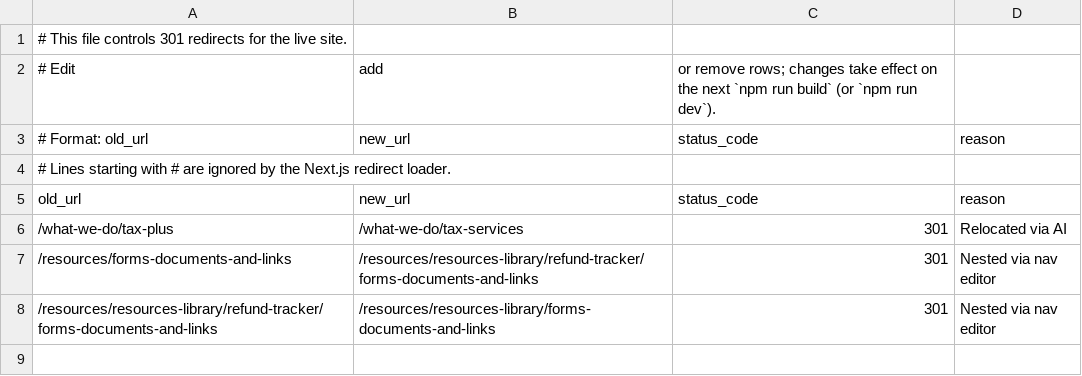
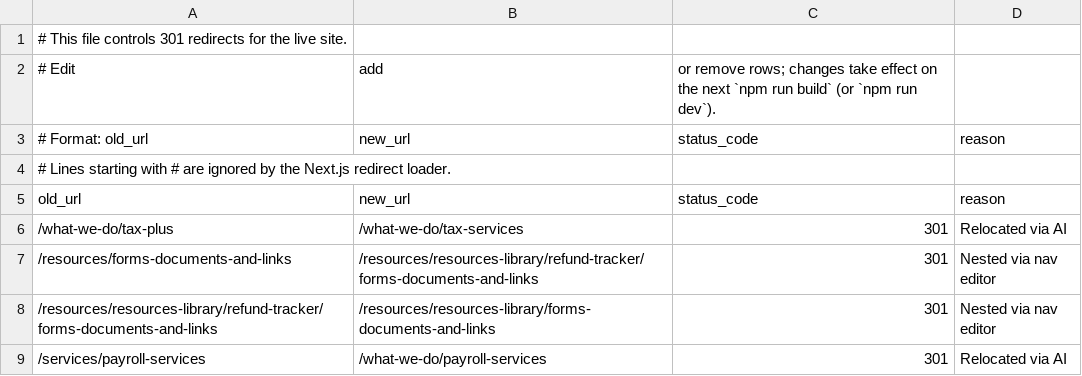
Before and after one commit to HankPantier/Slachta-Accounting, a CSV file: content/redirects.csv, drawn as a sheet; the diff names each change by its address in the sheet, - before the commit and + after, or states it on an @@ line.

```diff
--- a/content/redirects.csv
+++ b/content/redirects.csv
+row 9: /services/payroll-services | /what-we-do/payroll-services | 301 | Relocated via AI
```
